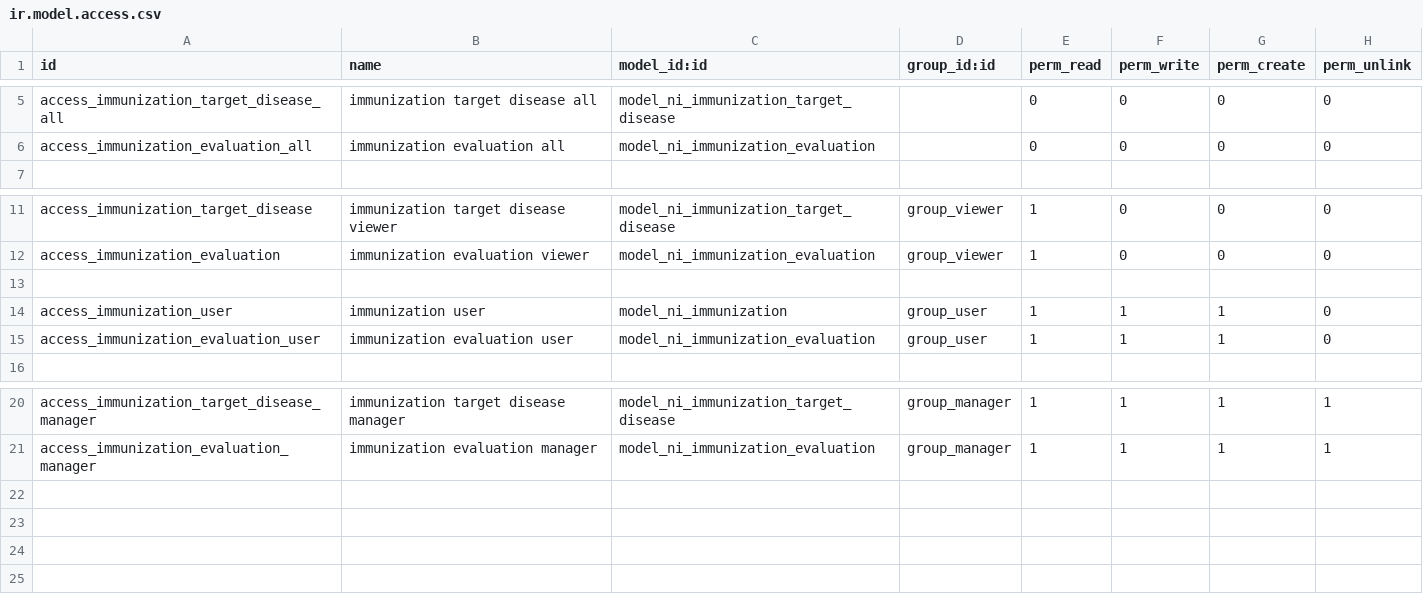
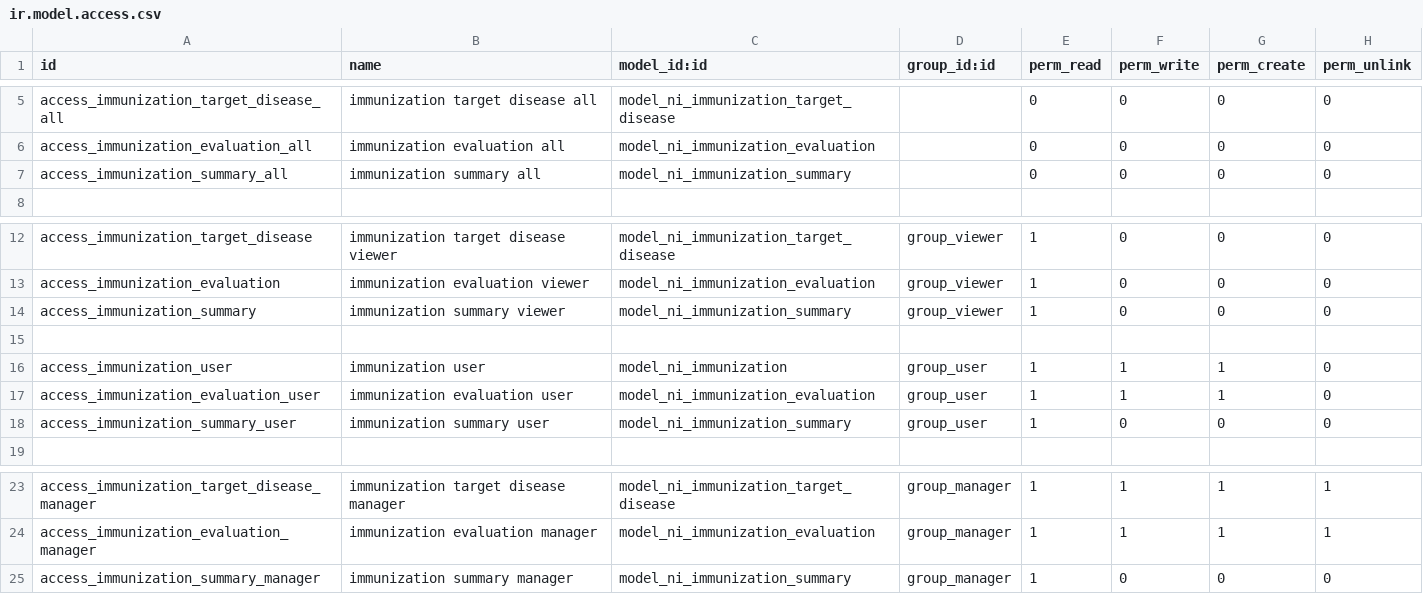
Before and after one commit to nirun-life/nirun, a CSV file: ni_immunization/security/ir.model.access.csv, drawn as a sheet; only a part is shown, gaps mark what is left out; the diff names each change by its address in the sheet, - before the commit and + after, or states it on an @@ line.

```diff
--- a/ni_immunization/security/ir.model.access.csv
+++ b/ni_immunization/security/ir.model.access.csv
+row 7: access_immunization_summary_all | immunization summary all | model_ni_immunization_summary |  | 0 | 0 | 0 | 0
+row 14: access_immunization_summary | immunization summary viewer | model_ni_immunization_summary | group_viewer | 1 | 0 | 0 | 0
+row 18: access_immunization_summary_user | immunization summary user | model_ni_immunization_summary | group_user | 1 | 0 | 0 | 0
+row 25: access_immunization_summary_manager | immunization summary manager | model_ni_immunization_summary | group_manager | 1 | 0 | 0 | 0
```
Also changed, not shown: 8 other files.
